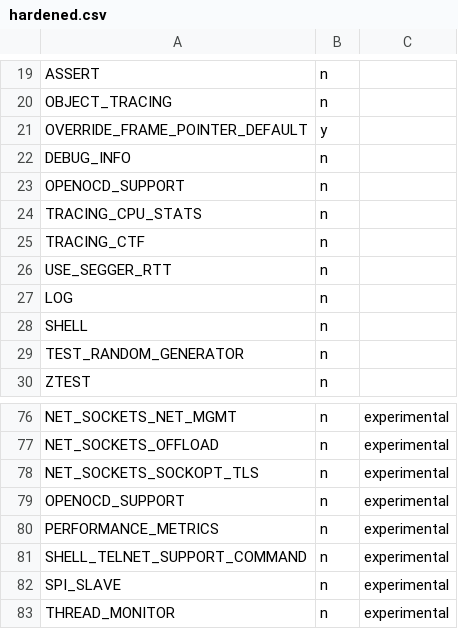
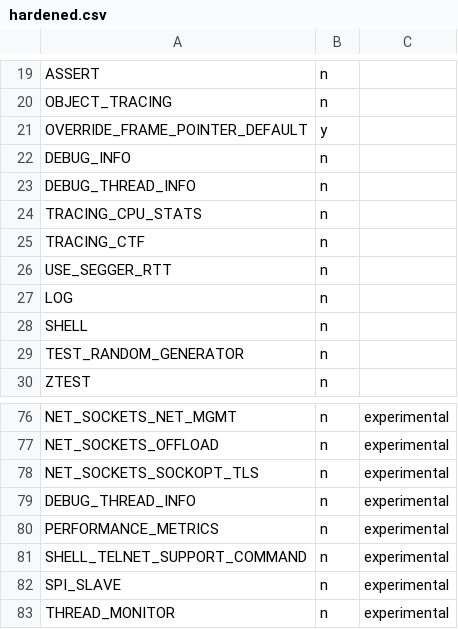
Before and after one commit to open-vela/external_zblue, a CSV file: scripts/kconfig/hardened.csv, drawn as a sheet; only a part is shown, gaps mark what is left out.

Commit message:
debug: Move away from openocd and make it generic
The exported structures that were originally introduced for OpenOCD have
since then been reused for other debugger plugins, including PyOCD and
Segger J-Link.

Rename the Kconfig option and the implementation from openocd to debug
thread info, so that it reflects the fact that this is no longer
specifically tied to OpenOCD.

Signed-off-by: Carles Cufi <carles.cufi@nordicsemi.no>

```diff
--- a/scripts/kconfig/hardened.csv
+++ b/scripts/kconfig/hardened.csv
@@ -22,3 +22,3 @@ OVERRIDE_FRAME_POINTER_DEFAULT,y
 DEBUG_INFO,n
-OPENOCD_SUPPORT,n
+DEBUG_THREAD_INFO,n
 TRACING_CPU_STATS,n
@@ -78,3 +78,3 @@ NET_SOCKETS_OFFLOAD,n,experimental
 NET_SOCKETS_SOCKOPT_TLS,n,experimental
-OPENOCD_SUPPORT,n,experimental
+DEBUG_THREAD_INFO,n,experimental
 PERFORMANCE_METRICS,n,experimental
```
Also changed, not shown: 7 other files.
